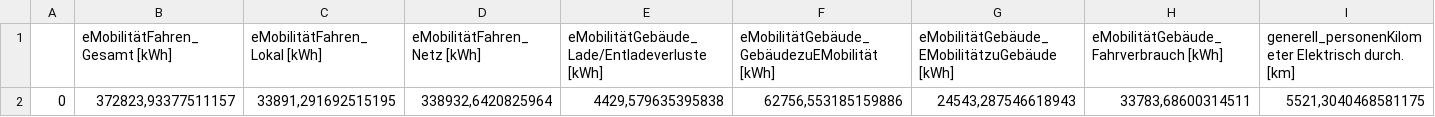
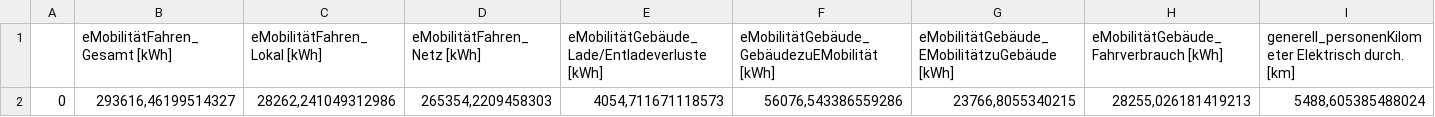
Before and after one commit to marius-coder/EKS, a CSV file: PythonApplication3/Ergebnis/Ergebnis_SzenarioPV_max.csv, drawn as a sheet; only a part is shown; removed rows and columns are numbered as before the commit, all else as after; rows hold the shown columns only; the diff names each change by its address in the sheet, - before the commit and + after, or states it on an @@ line.

```diff
--- a/PythonApplication3/Ergebnis/Ergebnis_SzenarioPV_max.csv
+++ b/PythonApplication3/Ergebnis/Ergebnis_SzenarioPV_max.csv
-row 2: 0 | 372823,93377511157 | 33891,291692515195 | 338932,6420825964 | 4429,579635395838 | 62756,553185159886 | 24543,287546618943 | 33783,68600314511 | 5521,3040468581175
+row 2: 0 | 293616,46199514327 | 28262,241049312986 | 265354,2209458303 | 4054,711671118573 | 56076,543386559286 | 23766,8055340215 | 28255,026181419213 | 5488,605385488024
```
Also changed, not shown: PythonApplication3/Ergebnis/Ergebnis_SzenarioPV.csv, 3 other files.
